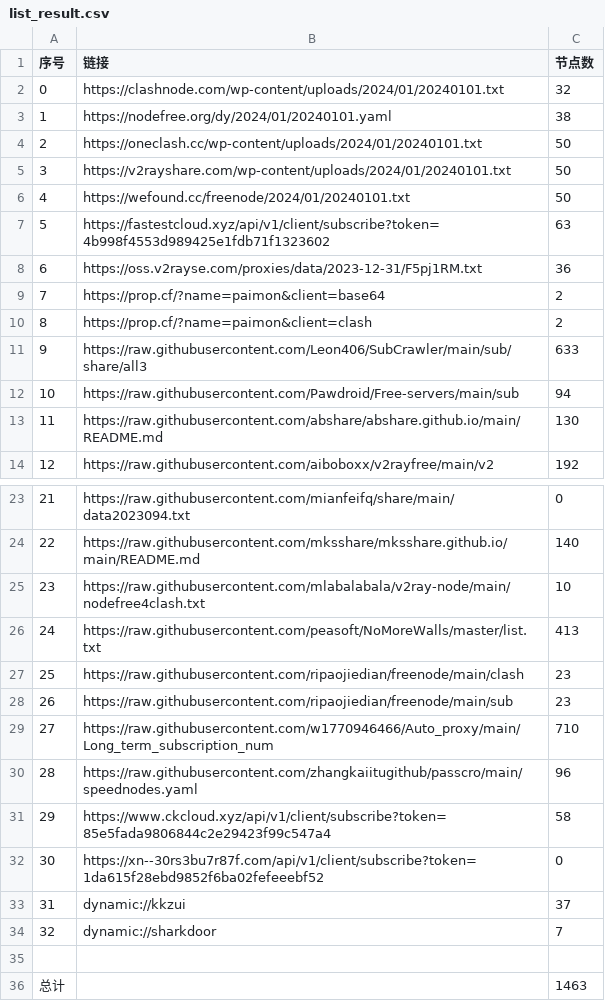
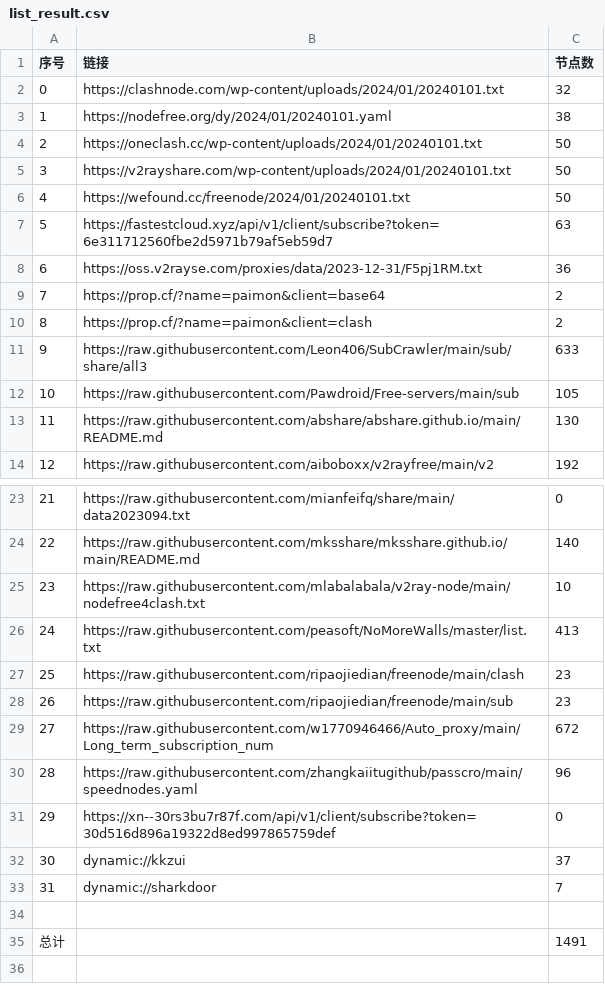
Before and after one commit to wudongdefeng/free, a CSV file: freevm/list_result.csv, drawn as a sheet; only a part is shown, gaps mark what is left out; removed rows and columns are numbered as before the commit, all else as after; the diff names each change by its address in the sheet, - before the commit and + after, or states it on an @@ line.

```diff
--- a/freevm/list_result.csv
+++ b/freevm/list_result.csv
-B7 (链接): https://fastestcloud.xyz/api/v1/client/subscribe?token=4b998f4553d989425e1fdb71f1323602
+B7 (链接): https://fastestcloud.xyz/api/v1/client/subscribe?token=6e311712560fbe2d5971b79af5eb59d7
-C12 (节点数): 94
+C12 (节点数): 105
-C29 (节点数): 710
+C29 (节点数): 672
-row 31: 29 | https://www.ckcloud.xyz/api/v1/client/subscribe?token=85e5fada9806844c2e29423f99c547a4 | 58
@@ column A (序号) renumbered between rows 31 and 33 @@
-B31 (链接): https://xn--30rs3bu7r87f.com/api/v1/client/subscribe?token=1da615f28ebd9852f6ba02fefeeebf52
+B31 (链接): https://xn--30rs3bu7r87f.com/api/v1/client/subscribe?token=30d516d896a19322d8ed997865759def
-C35 (节点数): 1463
+C35 (节点数): 1491
```
Also changed, not shown: 14 other files.
